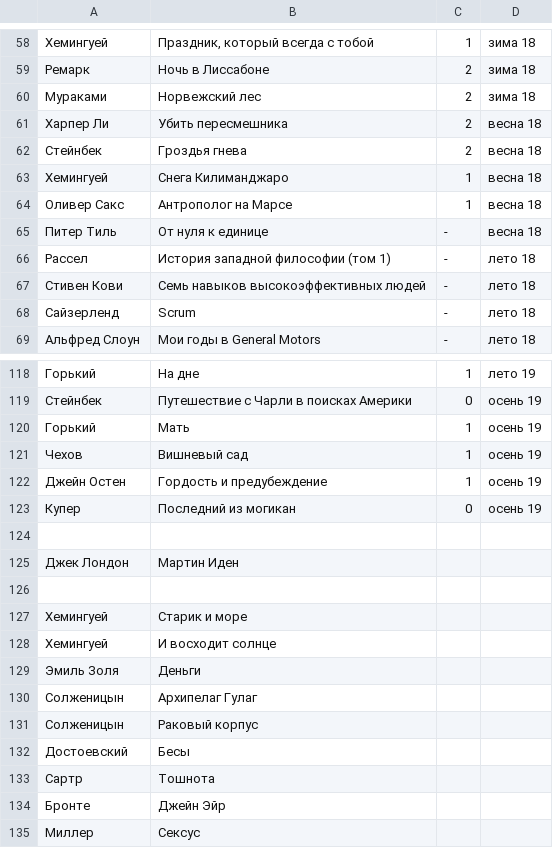
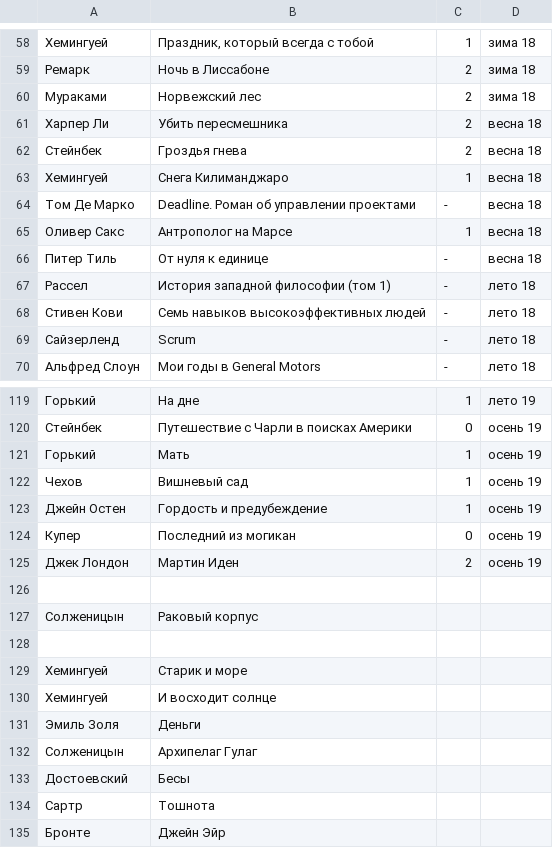
Before and after one commit to AdamSkywalker/literature, a CSV file: src/main/resources/completed.csv, drawn as a sheet; only a part is shown, gaps mark what is left out; the shorter side is filled out with more unchanged rows.

```diff
--- a/src/main/resources/completed.csv
+++ b/src/main/resources/completed.csv
@@ -63,2 +63,3 @@
 Хемингуей;Снега Килиманджаро;1;весна 18
+Том Де Марко;Deadline. Роман об управлении проектами;-;весна 18
 Оливер Сакс;Антрополог на Марсе;1;весна 18
@@ -123,4 +124,5 @@
 Купер;Последний из могикан;0;осень 19
+Джек Лондон;Мартин Иден;2;осень 19
 
-Джек Лондон;Мартин Иден
+Солженицын;Раковый корпус
 
@@ -130,3 +132,2 @@
 Солженицын;Архипелаг Гулаг
-Солженицын;Раковый корпус
 Достоевский;Бесы
```
Also changed, not shown: 3 other files.
